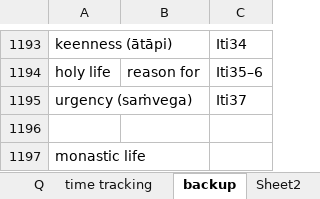
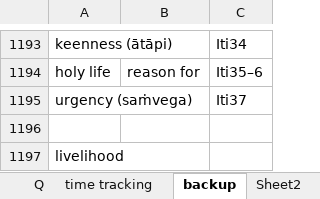
Before and after one commit to thesunshade/sutta-index, an Excel workbook: src/data/general-index.xlsx, sheet backup, drawn as a sheet; only a part is shown, gaps mark what is left out; values as stored, in another font and other column widths than the file's, no borders; the diff names each change by its address in the sheet, - before the commit and + after, or states it on an @@ line.

```diff
--- a/src/data/general-index.xlsx (sheet backup)
+++ b/src/data/general-index.xlsx (sheet backup)
-A1197: monastic life
+A1197: livelihood
```
Also changed, not shown: sheet Main, 8 other files.
